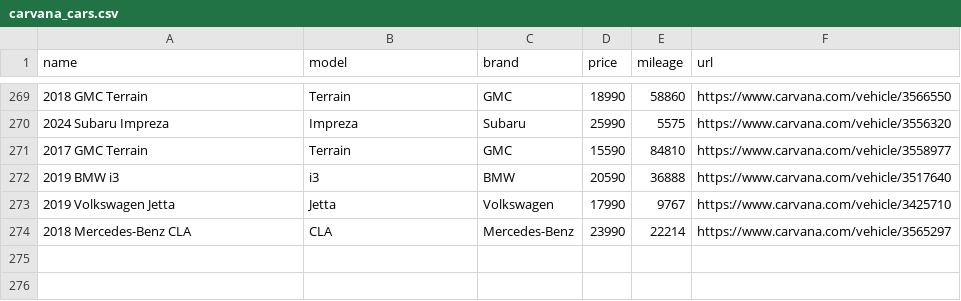
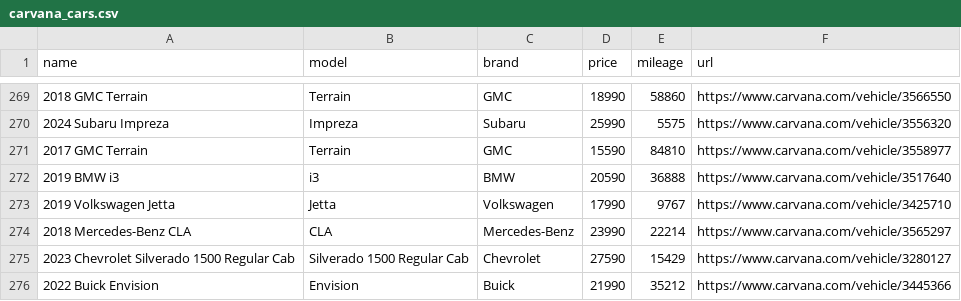
Before and after one commit to mloyanich/ml-study, a CSV file: carvana_cars.csv, drawn as a sheet; only a part is shown, gaps mark what is left out.

```diff
--- a/carvana_cars.csv
+++ b/carvana_cars.csv
@@ -274 +274,3 @@ name,model,brand,price,mileage,url
 2018 Mercedes-Benz CLA,CLA,Mercedes-Benz,23990,22214,https://www.carvana.com/vehicle/3565297
+2023 Chevrolet Silverado 1500 Regular Cab,Silverado 1500 Regular Cab,Chevrolet,27590,15429,https://www.carvana.com/vehicle/3280127
+2022 Buick Envision,Envision,Buick,21990,35212,https://www.carvana.com/vehicle/3445366
```
Also changed, not shown: 1 other file.
